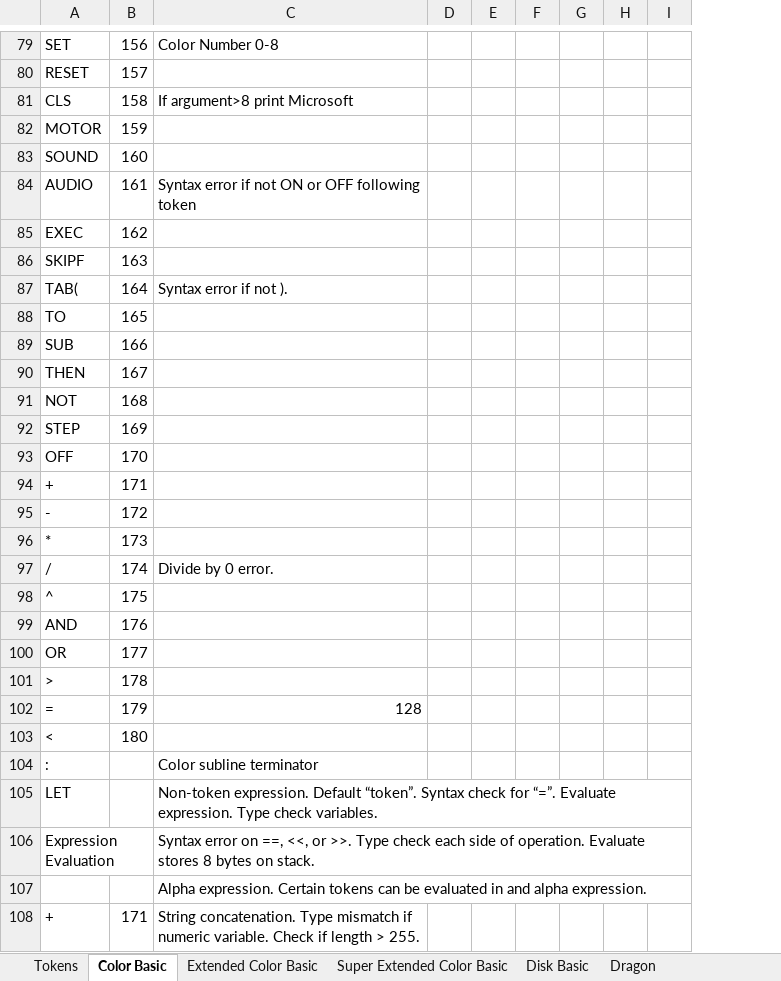
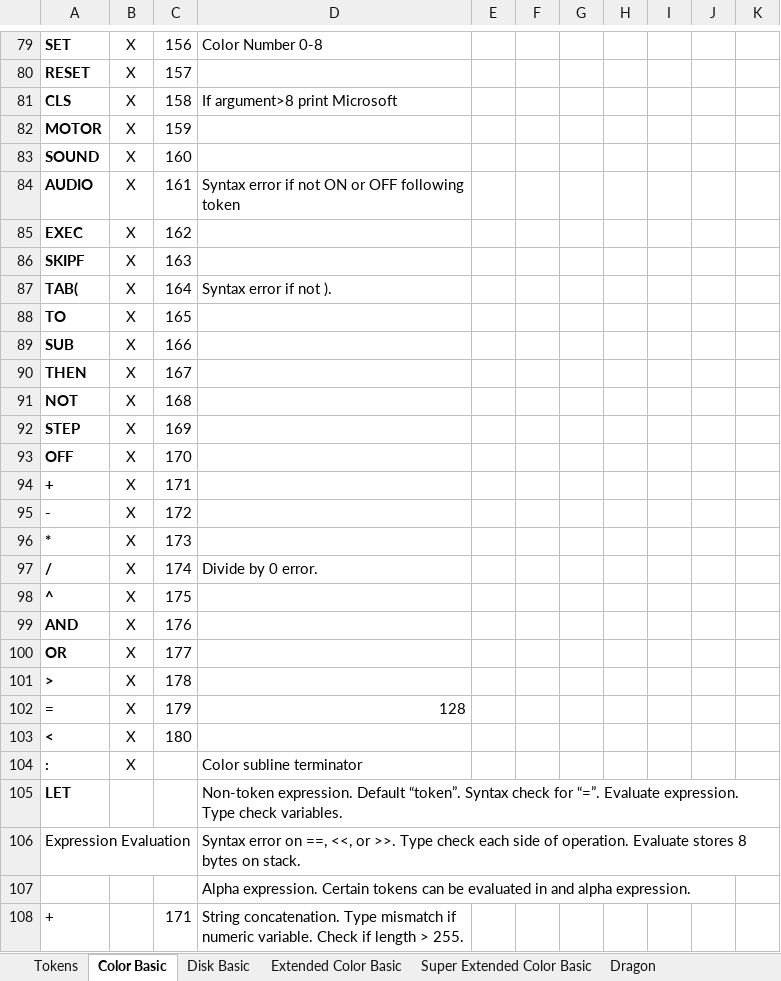
Before and after one commit to ssorrrell/BASICLanguageParser, an Excel workbook: ECB2_Lib.Parser.Grammar/Tokens.xlsx, sheet Color Basic, drawn as a sheet; only a part is shown, gaps mark what is left out; values as stored, in another font and other column widths than the file's, no borders; removed rows and columns are numbered as before the commit, all else as after; the diff covers the shown part only; the diff names each change by its address in the sheet, - before the commit and + after, or states it on an @@ line.

```diff
--- a/ECB2_Lib.Parser.Grammar/Tokens.xlsx (sheet Color Basic)
+++ b/ECB2_Lib.Parser.Grammar/Tokens.xlsx (sheet Color Basic)
@@ sheet tab order changed: Tokens | Color Basic | Disk Basic | Extended Color Basic | Super Extended Color Basic | Dragon @@
+column B, rows 79-104: all X
-column D, empty
+column G, empty
+column I, empty
-A79:A105 bold: off
+A79:A105 bold: on
```
Also changed, not shown: 8 added rows, 6 removed rows, 12 edited cells and cell formats elsewhere in this sheet, 18 other files.
